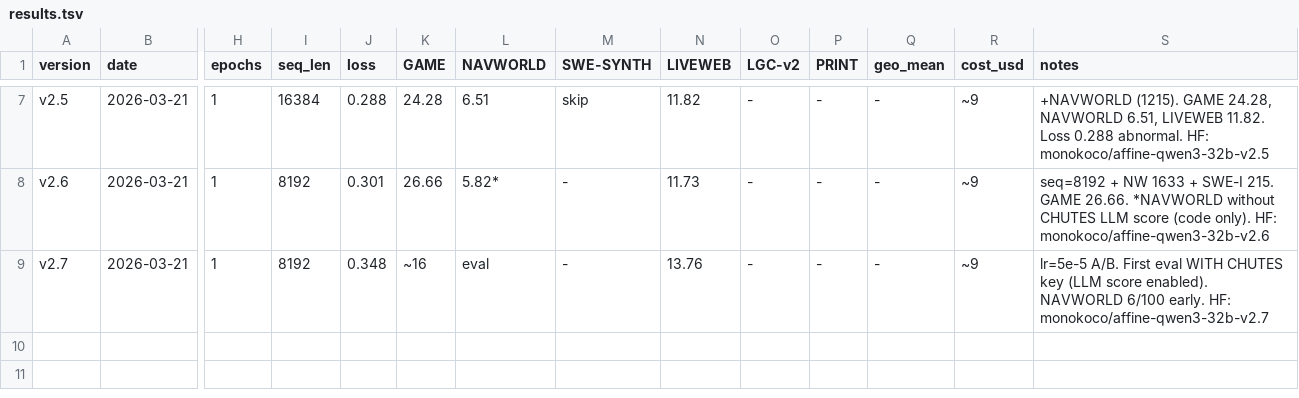
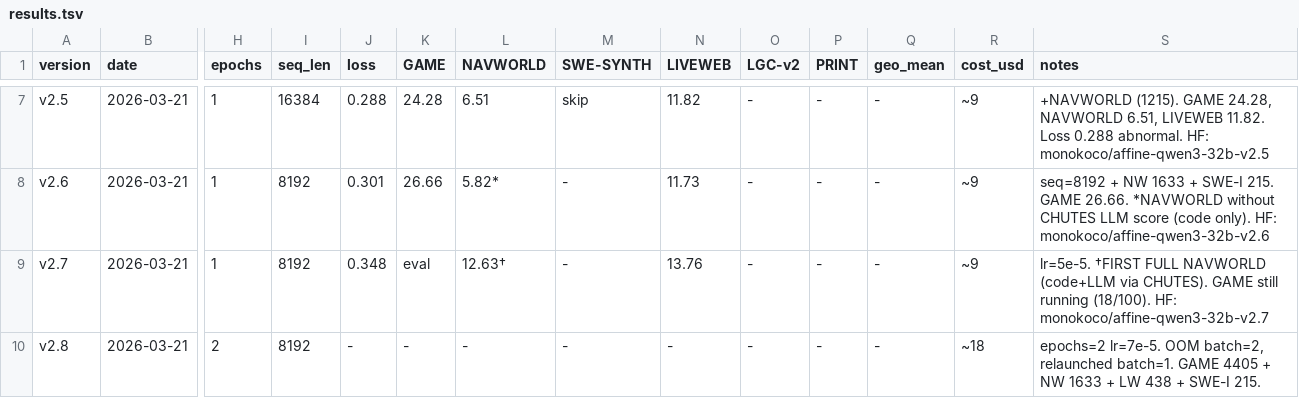
Before and after one commit to wangtong10086/orbit, a TSV file: experiments/results.tsv, drawn as a sheet; only a part is shown, gaps mark what is left out; rows hold the shown columns only; the diff names each change by its address in the sheet, - before the commit and + after, or states it on an @@ line.

Commit message:
trainer(v2.7+v2.8): NAVWORLD 12.63 (first full CHUTES eval), v2.8 OOM fix batch=1
v2.7 NAVWORLD: 12.63 with CHUTES LLM scoring (code+LLM, 100/100 max).
Previously all NAVWORLD scores were code-only (max 50/100).
v2.8 OOM at batch=2 with epochs=2, relaunched batch=1 grad_accum=4.

```diff
--- a/experiments/results.tsv
+++ b/experiments/results.tsv
-K9 (GAME): ~16
+K9 (GAME): eval
-L9 (NAVWORLD): eval
+L9 (NAVWORLD): 12.63†
-S9 (notes): lr=5e-5 A/B. First eval WITH CHUTES key (LLM score enabled). NAVWORLD 6/100 early. HF: monokoco/affine-qwen3-32b-v2.7
+S9 (notes): lr=5e-5. †FIRST FULL NAVWORLD (code+LLM via CHUTES). GAME still running (18/100). HF: monokoco/affine-qwen3-32b-v2.7
+row 10: v2.8 | 2026-03-21 | 2 | 8192 | - | - | - | - | - | - | - | - | ~18 | epochs=2 lr=7e-5. OOM batch=2, relaunched batch=1. GAME 4405 + NW 1633 + LW 438 + SWE-I 215.
```
